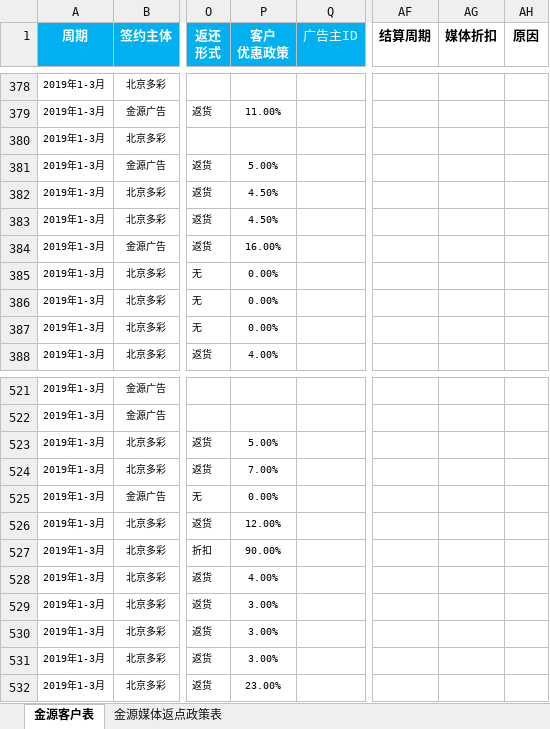
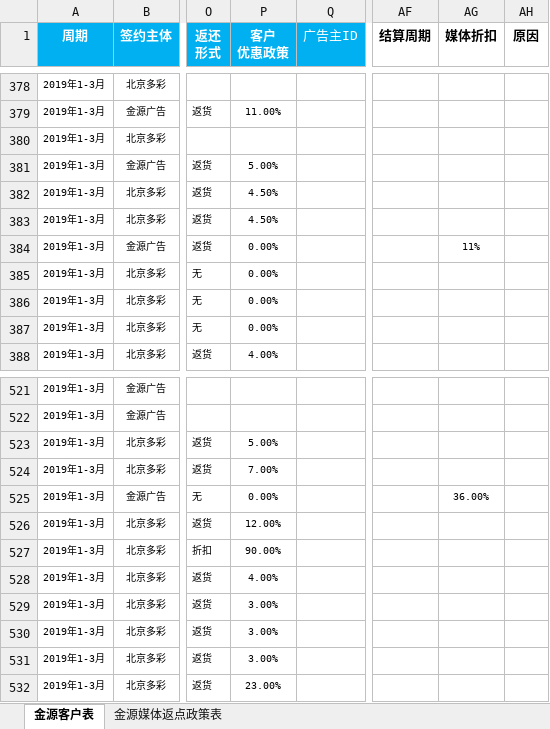
Before and after one commit to o-f-m/-, an Excel workbook: 2019年消耗表1-10月-金源入账版V4 - 做账版.xlsx, sheet 金源客户表, drawn as a sheet; only a part is shown, gaps mark what is left out; values as stored, in another font and other column widths than the file's, no borders; conditional formats not drawn; the diff names each change by its address in the sheet, - before the commit and + after, or states it on an @@ line.

```diff
--- a/2019年消耗表1-10月-金源入账版V4 - 做账版.xlsx (sheet 金源客户表)
+++ b/2019年消耗表1-10月-金源入账版V4 - 做账版.xlsx (sheet 金源客户表)
-P384 (客户 优惠政策): 16.00%
+P384 (客户 优惠政策): 0.00%
-AG384 (媒体折扣): (empty)
+AG384 (媒体折扣): 11%
-AG525 (媒体折扣): (empty)
+AG525 (媒体折扣): 36.00%
```
Also changed, not shown: 2 other files.
